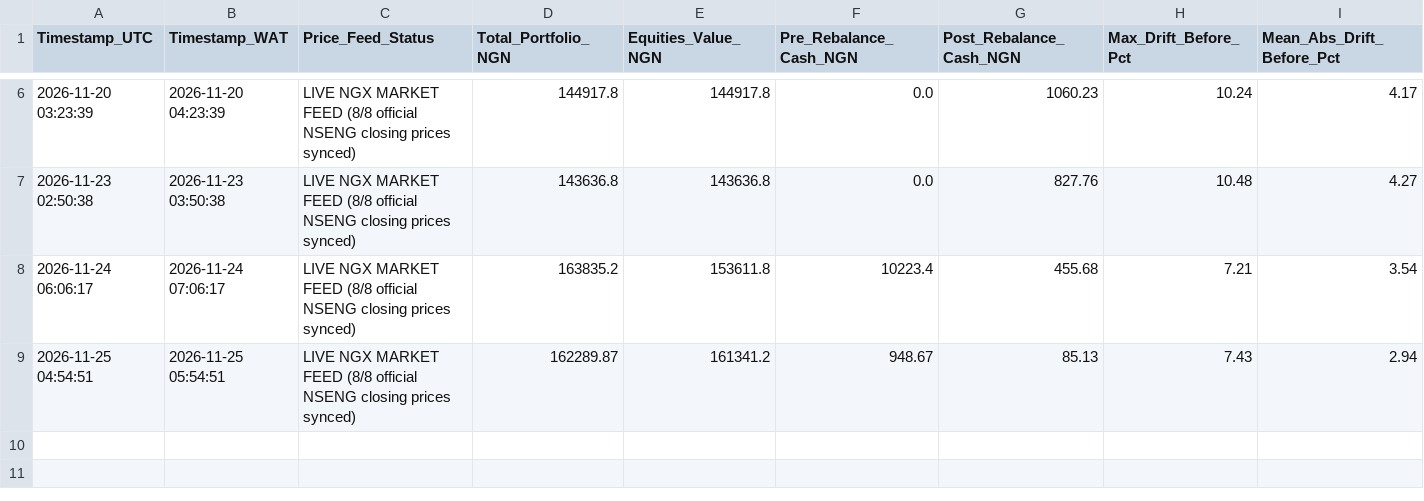
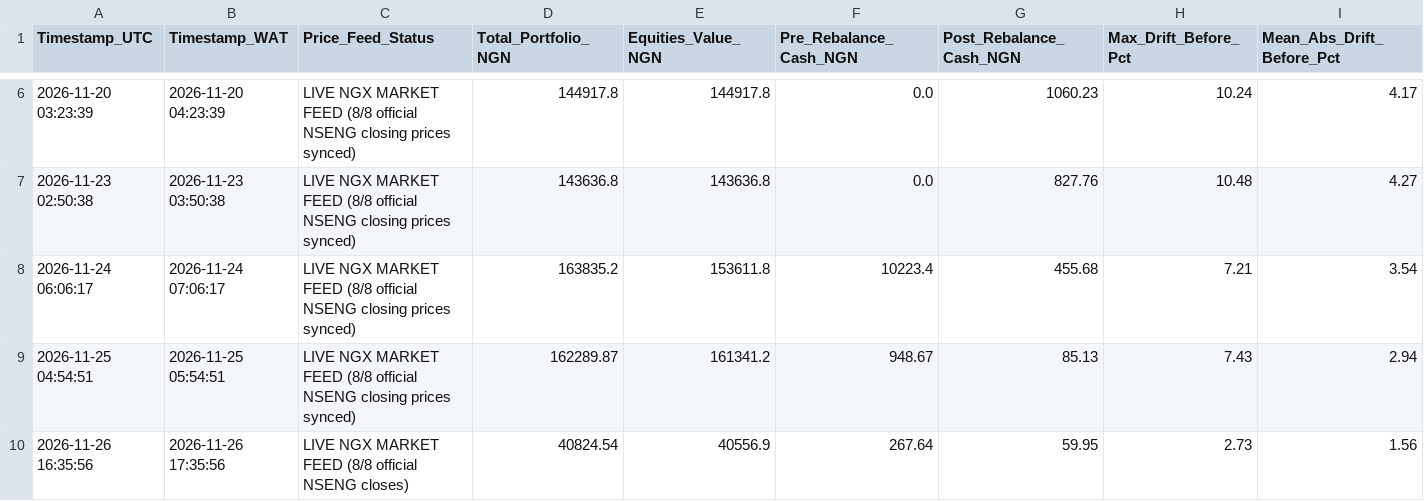
Before and after one commit to bamideleadedeji/ngx-quant-risk-engine, a CSV file: ngx_portfolio_audit.csv, drawn as a sheet; only a part is shown, gaps mark what is left out; rows hold the shown columns only; the diff names each change by its address in the sheet, - before the commit and + after, or states it on an @@ line.

Commit message:
fix(ngx): unpack fetch_official_ngx_closes tuple cleanly

```diff
--- a/ngx_portfolio_audit.csv
+++ b/ngx_portfolio_audit.csv
+row 10: 2026-11-26 16:35:56 | 2026-11-26 17:35:56 | LIVE NGX MARKET FEED (8/8 official NSENG closes) | 40824.54 | 40556.9 | 267.64 | 59.95 | 2.73 | 1.56
```
Also changed, not shown: ngx_trade_audit.csv, 1 other file.
